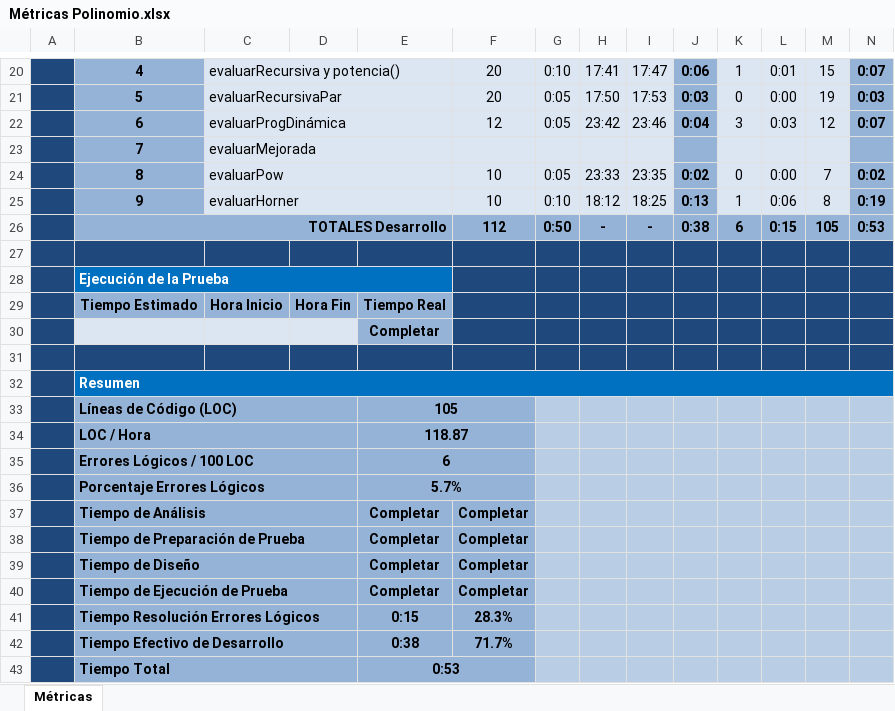
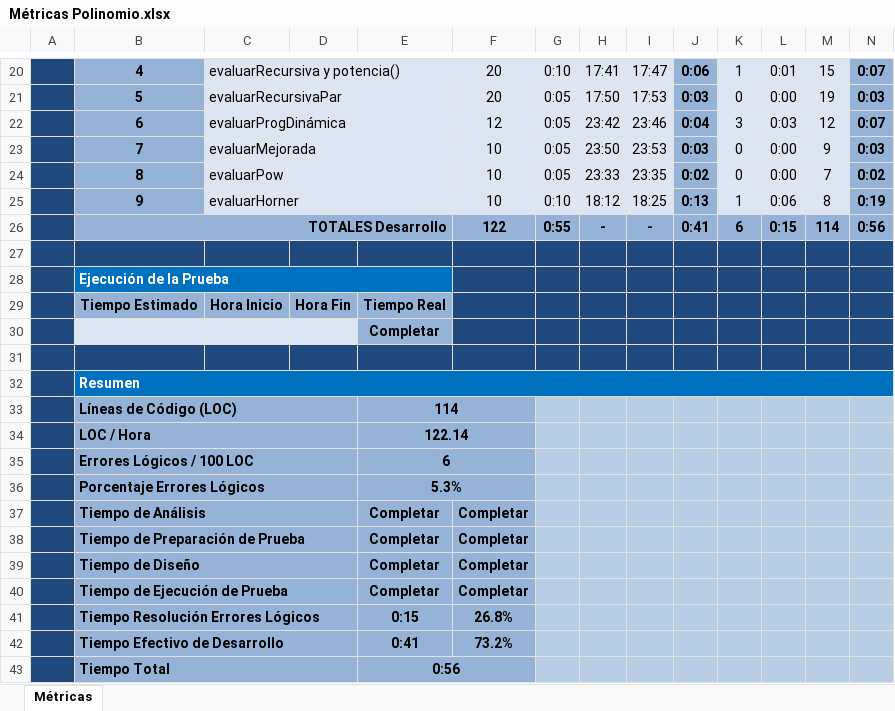
Before and after one commit to LosIsotopos/Polinomio, an Excel workbook: Métricas Polinomio.xlsx, sheet Métricas, drawn as a sheet; only a part is shown, gaps mark what is left out; values as stored, in another font and other column widths than the file's, no borders; charts and pictures and conditional formats not drawn; removed rows and columns are numbered as before the commit, all else as after; the diff covers the shown part only; the diff names each change by its address in the sheet, - before the commit and + after, or states it on an @@ line.

```diff
--- a/Métricas Polinomio.xlsx (sheet Métricas)
+++ b/Métricas Polinomio.xlsx (sheet Métricas)
-row 23:  | 7 | evaluarMejorada
+row 23:  | 7 | evaluarMejorada |  |  | 10 | 0:05 | 23:50 | 23:53 | 0:03 | 0 | 0:00 | 9 | 0:03
-F26: 112
+F26: 122
-G26: 0:50
+G26: 0:55
-J26: 0:38
+J26: 0:41
-M26: 105
+M26: 114
-N26: 0:53
+N26: 0:56
-E33: 105
+E33: 114
-E34: 118.87
+E34: 122.14
-E36: 5.7%
+E36: 5.3%
-F41: 28.3%
+F41: 26.8%
-row 42:  | Tiempo Efectivo de Desarrollo |  |  | 0:38 | 71.7%
+row 42:  | Tiempo Efectivo de Desarrollo |  |  | 0:41 | 73.2%
-E43: 0:53
+E43: 0:56
```
Also changed, not shown: 3 edited cells elsewhere in this sheet, charts or pictures, Analisis de rendimiento.xlsx, 20 other files.
